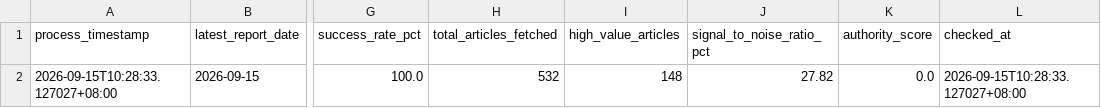
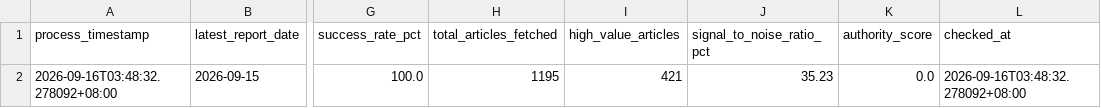
Before and after one commit to wenchiehlee-money/GoogleAlertManager, a CSV file: data/reports/google_alert_health_summary.csv, drawn as a sheet; only a part is shown, gaps mark what is left out; the diff names each change by its address in the sheet, - before the commit and + after, or states it on an @@ line.

```diff
--- a/data/reports/google_alert_health_summary.csv
+++ b/data/reports/google_alert_health_summary.csv
-A2 (process_timestamp): 2026-09-15T10:28:33.127027+08:00
+A2 (process_timestamp): 2026-09-16T03:48:32.278092+08:00
-H2 (total_articles_fetched): 532
+H2 (total_articles_fetched): 1195
-I2 (high_value_articles): 148
+I2 (high_value_articles): 421
-J2 (signal_to_noise_ratio_pct): 27.82
+J2 (signal_to_noise_ratio_pct): 35.23
-L2 (checked_at): 2026-09-15T10:28:33.127027+08:00
+L2 (checked_at): 2026-09-16T03:48:32.278092+08:00
```
Also changed, not shown: 34 other files.
